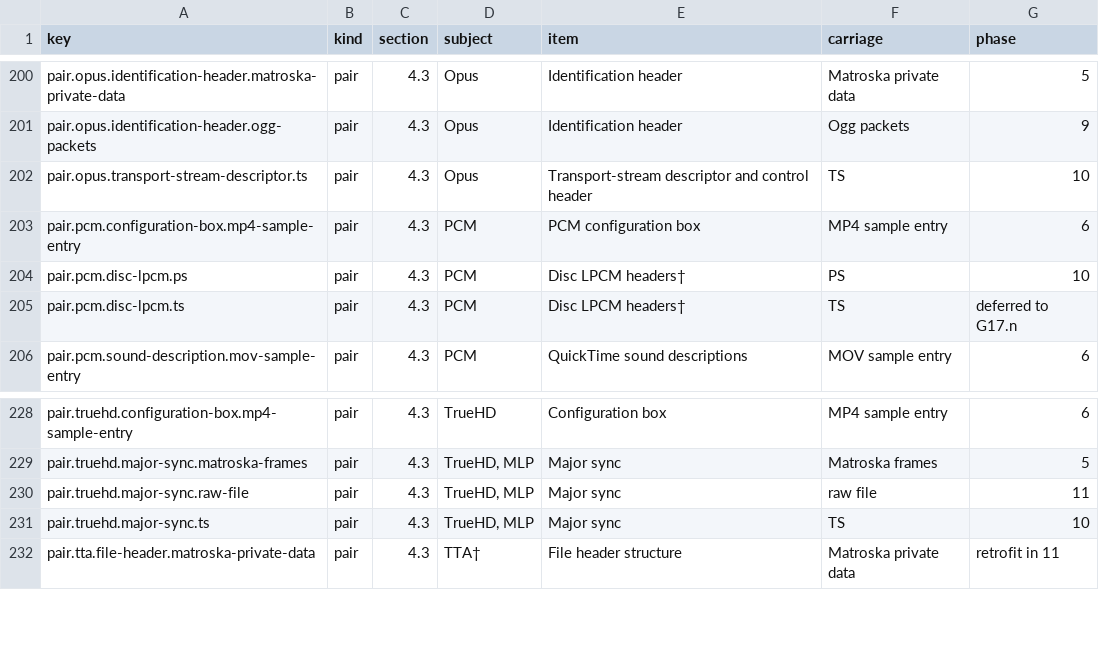
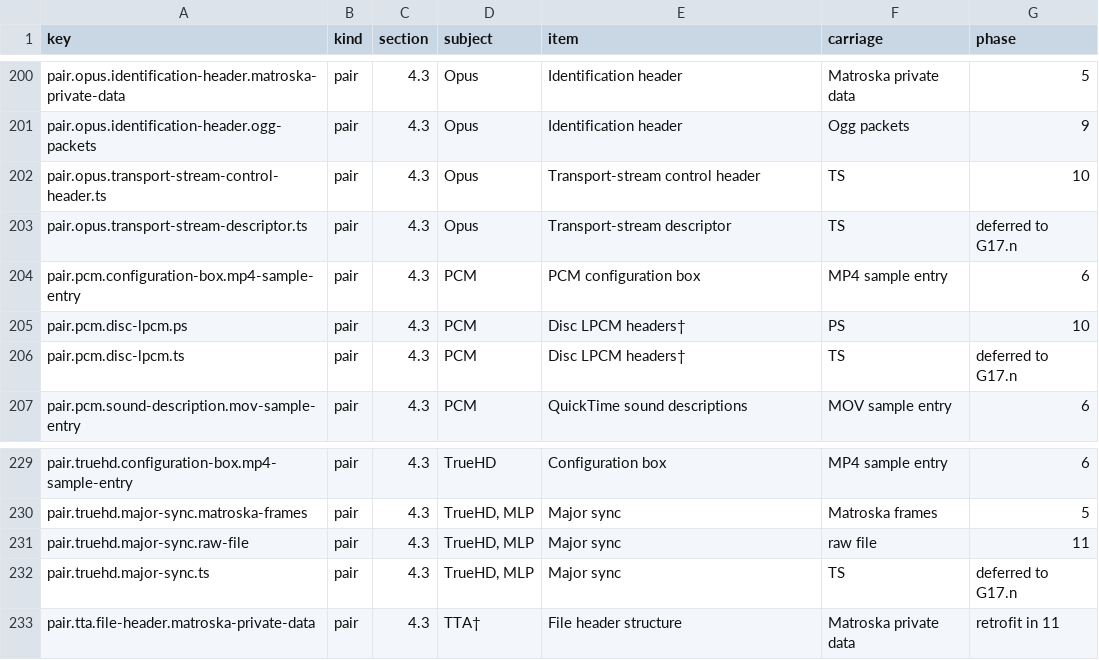
Before and after one commit to caoccao/cc-media-probe, a TSV file: docs/specs/deliverables.tsv, drawn as a sheet; only a part is shown, gaps mark what is left out.

```diff
--- a/docs/specs/deliverables.tsv
+++ b/docs/specs/deliverables.tsv
@@ -201,3 +201,4 @@ pair.opus.identification-header.matroska-private-data	pair	4.3	Opus	Identificati
 pair.opus.identification-header.ogg-packets	pair	4.3	Opus	Identification header	Ogg packets	9
-pair.opus.transport-stream-descriptor.ts	pair	4.3	Opus	Transport-stream descriptor and control header	TS	10
+pair.opus.transport-stream-control-header.ts	pair	4.3	Opus	Transport-stream control header	TS	10
+pair.opus.transport-stream-descriptor.ts	pair	4.3	Opus	Transport-stream descriptor	TS	deferred to G17.n
 pair.pcm.configuration-box.mp4-sample-entry	pair	4.3	PCM	PCM configuration box	MP4 sample entry	6
@@ -230,3 +231,3 @@ pair.truehd.major-sync.matroska-frames	pair	4.3	TrueHD, MLP	Major sync	Matroska
 pair.truehd.major-sync.raw-file	pair	4.3	TrueHD, MLP	Major sync	raw file	11
-pair.truehd.major-sync.ts	pair	4.3	TrueHD, MLP	Major sync	TS	10
+pair.truehd.major-sync.ts	pair	4.3	TrueHD, MLP	Major sync	TS	deferred to G17.n
 pair.tta.file-header.matroska-private-data	pair	4.3	TTA†	File header structure	Matroska private data	retrofit in 11
```
Also changed, not shown: docs/specs/coverage.tsv, docs/specs/manifest.tsv, 3 other files.
